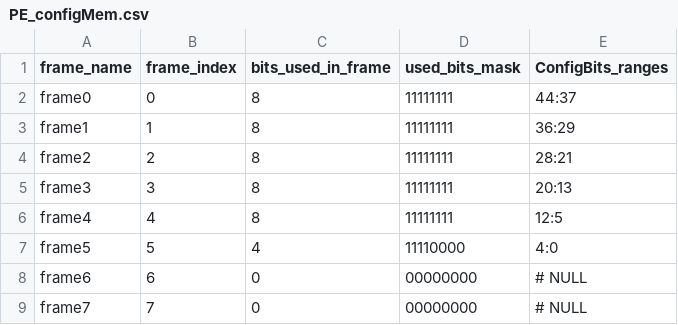
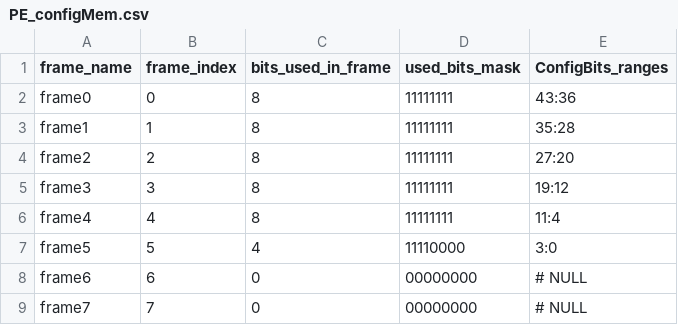
Before and after one commit to KelvinChung2000/FABulous, a CSV file: myProject/Tile/PE/PE_configMem.csv, drawn as a sheet.

```diff
--- a/myProject/Tile/PE/PE_configMem.csv
+++ b/myProject/Tile/PE/PE_configMem.csv
@@ -1,8 +1,8 @@
 frame_name,frame_index,bits_used_in_frame,used_bits_mask,ConfigBits_ranges
-frame0,0,8,11111111,44:37
-frame1,1,8,11111111,36:29
-frame2,2,8,11111111,28:21
-frame3,3,8,11111111,20:13
-frame4,4,8,11111111,12:5
-frame5,5,4,11110000,4:0
+frame0,0,8,11111111,43:36
+frame1,1,8,11111111,35:28
+frame2,2,8,11111111,27:20
+frame3,3,8,11111111,19:12
+frame4,4,8,11111111,11:4
+frame5,5,4,11110000,3:0
 frame6,6,0,00000000,# NULL
```
Also changed, not shown: 19 other files.
